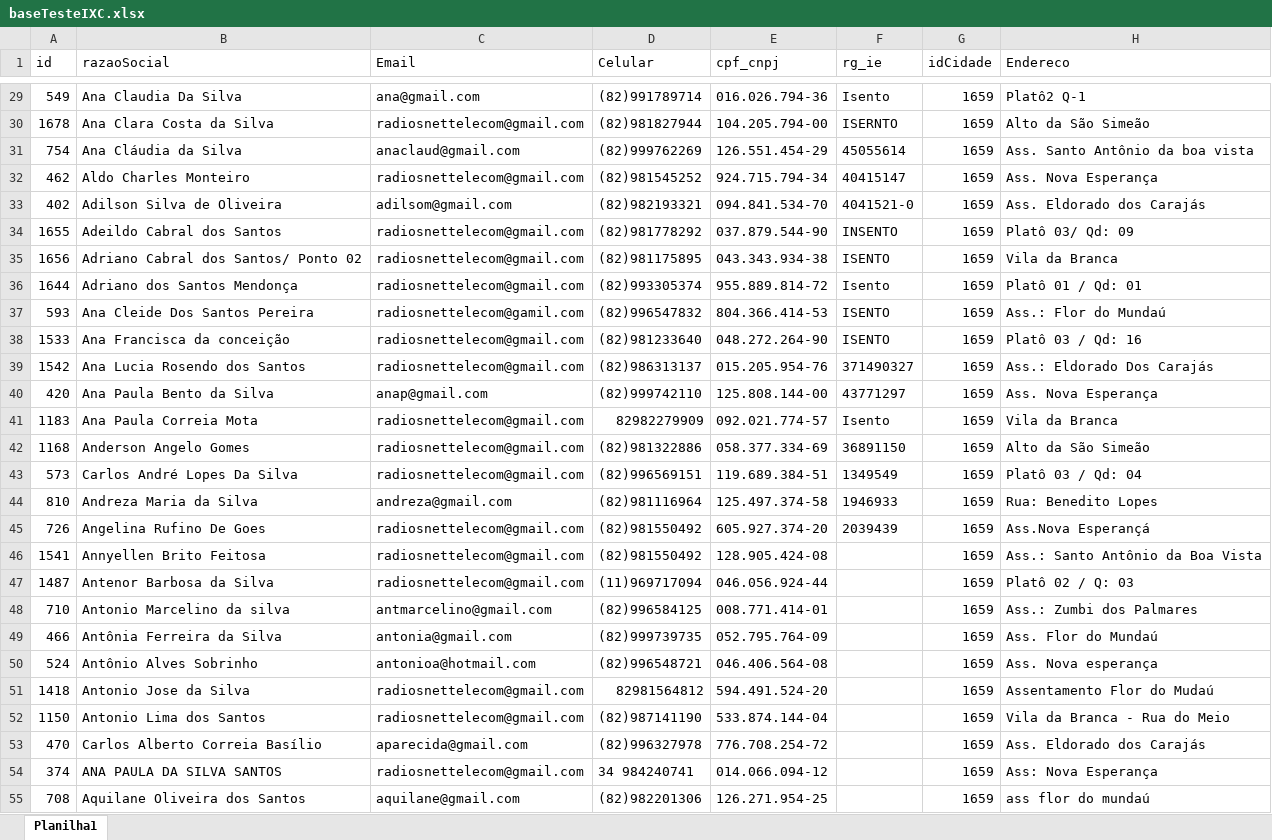
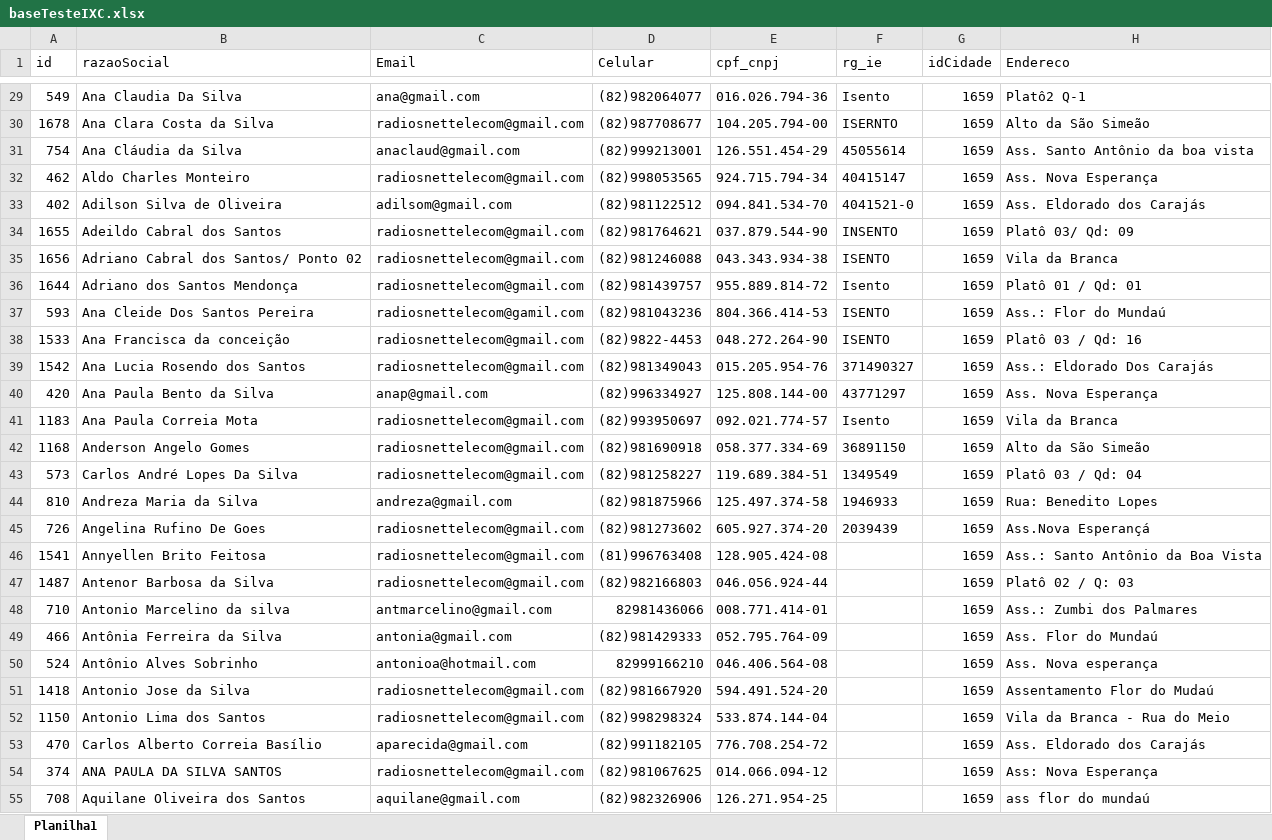
Before and after one commit to Wesll-Car02/import_data_ixc, an Excel workbook: data/baseTesteIXC.xlsx, sheet Planilha1, drawn as a sheet; only a part is shown, gaps mark what is left out; values as stored, in another font and other column widths than the file's, no borders; the diff covers the shown part only; the diff names each change by its address in the sheet, - before the commit and + after, or states it on an @@ line.

```diff
--- a/data/baseTesteIXC.xlsx (sheet Planilha1)
+++ b/data/baseTesteIXC.xlsx (sheet Planilha1)
-D29 (Celular): (82)991789714
+D29 (Celular): (82)982064077
-D30 (Celular): (82)981827944
+D30 (Celular): (82)987708677
-D31 (Celular): (82)999762269
+D31 (Celular): (82)999213001
-D32 (Celular): (82)981545252
+D32 (Celular): (82)998053565
-D33 (Celular): (82)982193321
+D33 (Celular): (82)981122512
-D34 (Celular): (82)981778292
+D34 (Celular): (82)981764621
-D35 (Celular): (82)981175895
+D35 (Celular): (82)981246088
-D36 (Celular): (82)993305374
+D36 (Celular): (82)981439757
-D37 (Celular): (82)996547832
+D37 (Celular): (82)981043236
-D38 (Celular): (82)981233640
+D38 (Celular): (82)9822-4453
-D39 (Celular): (82)986313137
+D39 (Celular): (82)981349043
-D40 (Celular): (82)999742110
+D40 (Celular): (82)996334927
-D41 (Celular): 82982279909
+D41 (Celular): (82)993950697
-D42 (Celular): (82)981322886
+D42 (Celular): (82)981690918
-D43 (Celular): (82)996569151
+D43 (Celular): (82)981258227
-D44 (Celular): (82)981116964
+D44 (Celular): (82)981875966
-D45 (Celular): (82)981550492
+D45 (Celular): (82)981273602
-D46 (Celular): (82)981550492
+D46 (Celular): (81)996763408
-D47 (Celular): (11)969717094
+D47 (Celular): (82)982166803
-D48 (Celular): (82)996584125
+D48 (Celular): 82981436066
-D49 (Celular): (82)999739735
+D49 (Celular): (82)981429333
-D50 (Celular): (82)996548721
+D50 (Celular): 82999166210
-D51 (Celular): 82981564812
+D51 (Celular): (82)981667920
-D52 (Celular): (82)987141190
+D52 (Celular): (82)998298324
-D53 (Celular): (82)996327978
+D53 (Celular): (82)991182105
-D54 (Celular): 34 984240741
+D54 (Celular): (82)981067625
-D55 (Celular): (82)982201306
+D55 (Celular): (82)982326906
```
Also changed, not shown: 579 edited cells elsewhere in this sheet, 2 other files.
